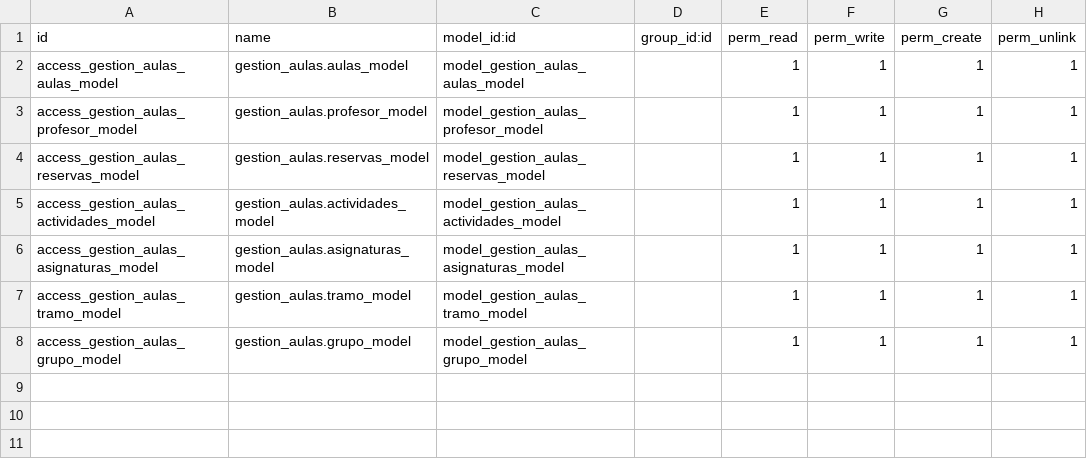
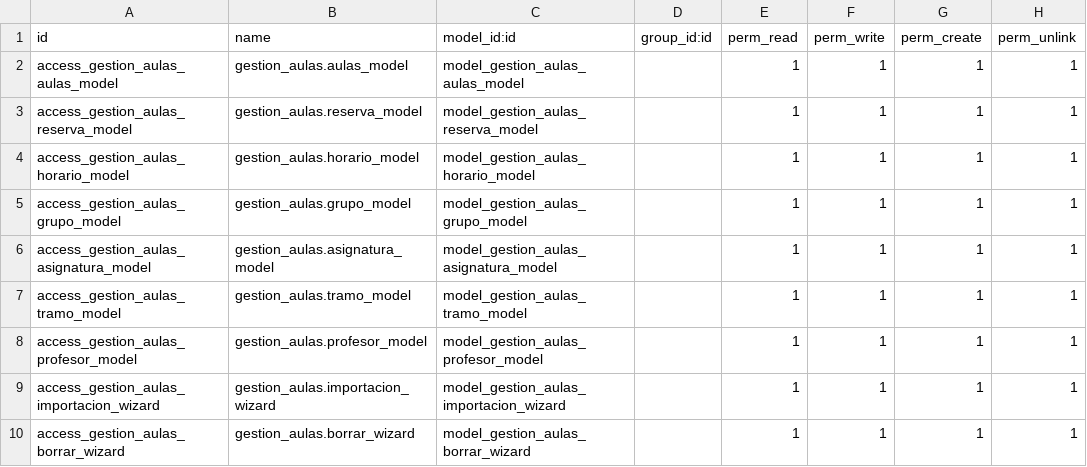
Before and after one commit to fanpiqzam/gestionaulas, a CSV file: gestion_aulas/security/ir.model.access.csv, drawn as a sheet.

```diff
--- a/gestion_aulas/security/ir.model.access.csv
+++ b/gestion_aulas/security/ir.model.access.csv
@@ -2,7 +2,9 @@ id,name,model_id:id,group_id:id,perm_read,perm_write,perm_create,perm_unlink
 access_gestion_aulas_aulas_model,gestion_aulas.aulas_model,model_gestion_aulas_aulas_model,,1,1,1,1
+access_gestion_aulas_reserva_model,gestion_aulas.reserva_model,model_gestion_aulas_reserva_model,,1,1,1,1
+access_gestion_aulas_horario_model,gestion_aulas.horario_model,model_gestion_aulas_horario_model,,1,1,1,1
+access_gestion_aulas_grupo_model,gestion_aulas.grupo_model,model_gestion_aulas_grupo_model,,1,1,1,1
+access_gestion_aulas_asignatura_model,gestion_aulas.asignatura_model,model_gestion_aulas_asignatura_model,,1,1,1,1
+access_gestion_aulas_tramo_model,gestion_aulas.tramo_model,model_gestion_aulas_tramo_model,,1,1,1,1
 access_gestion_aulas_profesor_model,gestion_aulas.profesor_model,model_gestion_aulas_profesor_model,,1,1,1,1
-access_gestion_aulas_reservas_model,gestion_aulas.reservas_model,model_gestion_aulas_reservas_model,,1,1,1,1
-access_gestion_aulas_actividades_model,gestion_aulas.actividades_model,model_gestion_aulas_actividades_model,,1,1,1,1
-access_gestion_aulas_asignaturas_model,gestion_aulas.asignaturas_model,model_gestion_aulas_asignaturas_model,,1,1,1,1
-access_gestion_aulas_tramo_model,gestion_aulas.tramo_model,model_gestion_aulas_tramo_model,,1,1,1,1
-access_gestion_aulas_grupo_model,gestion_aulas.grupo_model,model_gestion_aulas_grupo_model,,1,1,1,1
+access_gestion_aulas_importacion_wizard,gestion_aulas.importacion_wizard,model_gestion_aulas_importacion_wizard,,1,1,1,1
+access_gestion_aulas_borrar_wizard,gestion_aulas.borrar_wizard,model_gestion_aulas_borrar_wizard,,1,1,1,1
```
Also changed, not shown: 34 other files.
